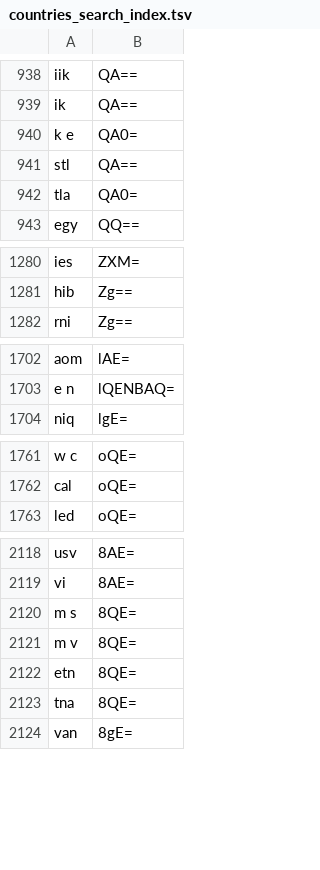
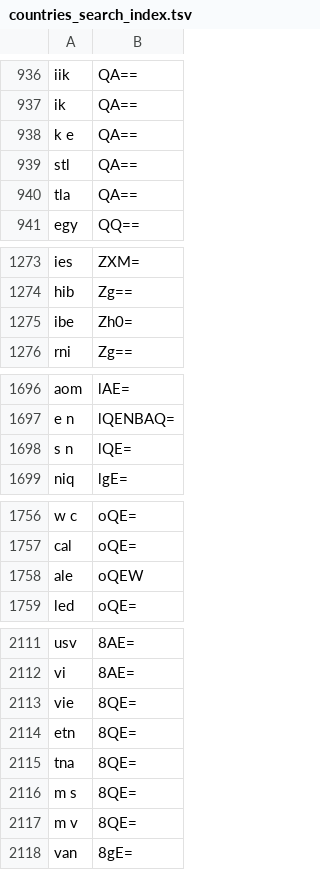
Before and after one commit to dstoffels/localis, a TSV file: src/localis/data/countries/countries_search_index.tsv, drawn as a sheet; only a part is shown, gaps mark what is left out; the diff covers the shown part only.

```diff
--- a/src/localis/data/countries/countries_search_index.tsv
+++ b/src/localis/data/countries/countries_search_index.tsv
@@ -939,5 +937,5 @@ iik	QA==
 ik 	QA==
-k e	QA0=
+k e	QA==
 stl	QA==
-tla	QA0=
+tla	QA==
 egy	QQ==
@@ -1281,2 +1274,3 @@ ies	ZXM=
 hib	Zg==
+ibe	Zh0=
 rni	Zg==
@@ -1703,2 +1697,3 @@ aom	lAE=
 e n	lQENBAQ=
+s n	lQE=
 niq	lgE=
@@ -1762,2 +1757,3 @@ w c	oQE=
 cal	oQE=
+ale	oQEW
 led	oQE=
@@ -2119,6 +2112,7 @@ usv	8AE=
 vi 	8AE=
-m s	8QE=
-m v	8QE=
+vie	8QE=
 etn	8QE=
 tna	8QE=
+m s	8QE=
+m v	8QE=
 van	8gE=
```
Also changed, not shown: 3 added rows, 12 removed rows, 5 moved rows and 16 edited cells elsewhere in this file, src/localis/data/countries/countries.tsv, src/localis/data/countries/countries_filter_index.tsv, 27 other files.
